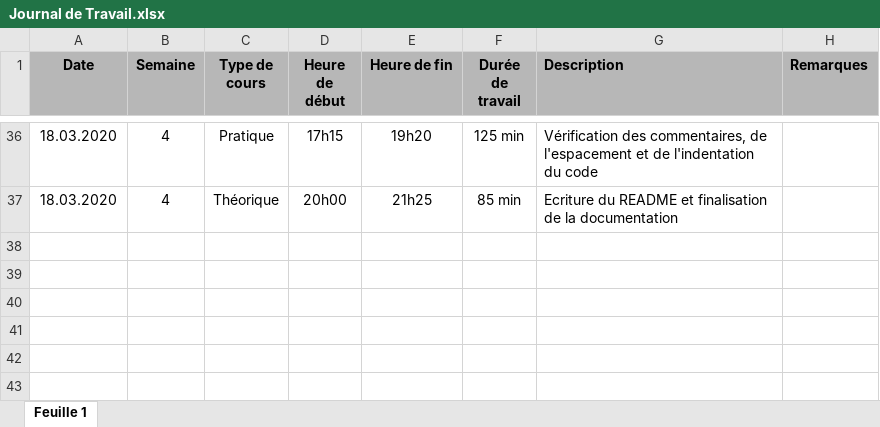
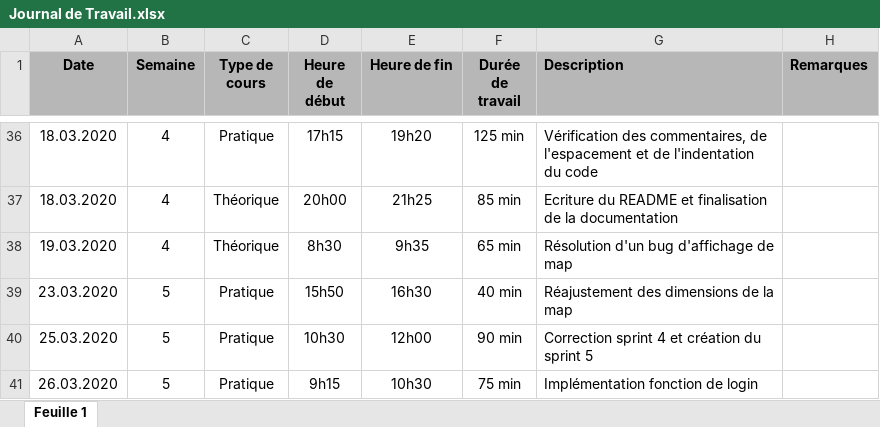
Before and after one commit to NolanEvard/Bataille_Navale, an Excel workbook: Doc/Journal de Travail.xlsx, sheet Feuille 1, drawn as a sheet; only a part is shown, gaps mark what is left out; values as stored, in another font and other column widths than the file's, no borders; the diff names each change by its address in the sheet, - before the commit and + after, or states it on an @@ line.

Commit message:
Focntion de login implémentée et MCD établi

```diff
--- a/Doc/Journal de Travail.xlsx (sheet Feuille 1)
+++ b/Doc/Journal de Travail.xlsx (sheet Feuille 1)
+row 38: 19.03.2020 | 4 | Théorique | 8h30 | 9h35 | 65 min | Résolution d'un bug d'affichage de map
+row 39: 23.03.2020 | 5 | Pratique | 15h50 | 16h30 | 40 min | Réajustement des dimensions de la map
+row 40: 25.03.2020 | 5 | Pratique | 10h30 | 12h00 | 90 min | Correction sprint 4 et création du sprint 5
+row 41: 26.03.2020 | 5 | Pratique | 9h15 | 10h30 | 75 min | Implémentation fonction de login
```
Also changed, not shown: 2 other files.
